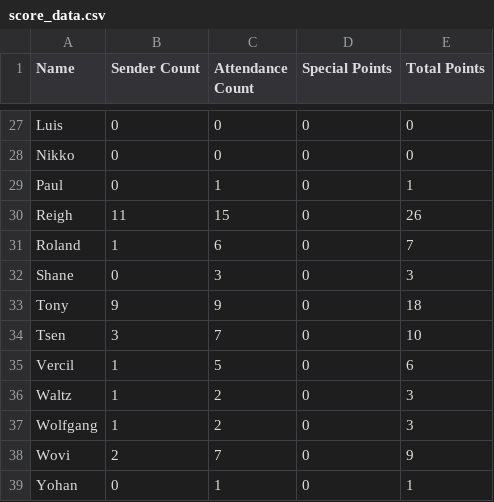
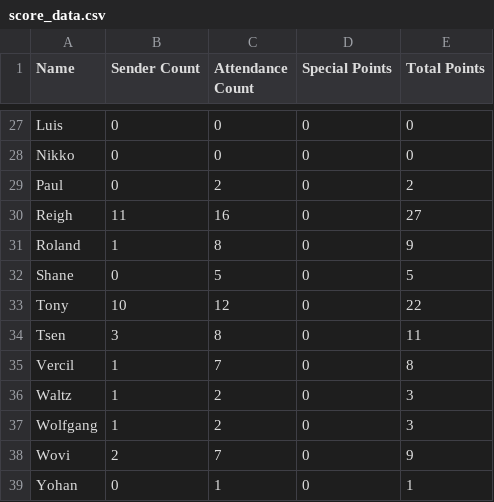
Before and after one commit to silvernuke911/Tambay-Tracker, a CSV file: TambayTracker2.0/data/score_data.csv, drawn as a sheet; only a part is shown, gaps mark what is left out; the diff covers the shown part only.

```diff
--- a/TambayTracker2.0/data/score_data.csv
+++ b/TambayTracker2.0/data/score_data.csv
@@ -28,9 +28,9 @@ Luis,0,0,0,0
 Nikko,0,0,0,0
-Paul,0,1,0,1
-Reigh,11,15,0,26
-Roland,1,6,0,7
-Shane,0,3,0,3
-Tony,9,9,0,18
-Tsen,3,7,0,10
-Vercil,1,5,0,6
+Paul,0,2,0,2
+Reigh,11,16,0,27
+Roland,1,8,0,9
+Shane,0,5,0,5
+Tony,10,12,0,22
+Tsen,3,8,0,11
+Vercil,1,7,0,8
 Waltz,1,2,0,3
```
Also changed, not shown: 32 edited cells elsewhere in this file, TambayTracker2.0/data/date_list.csv, TambayTracker2.0/data/raw_data.csv, 3 other files.
